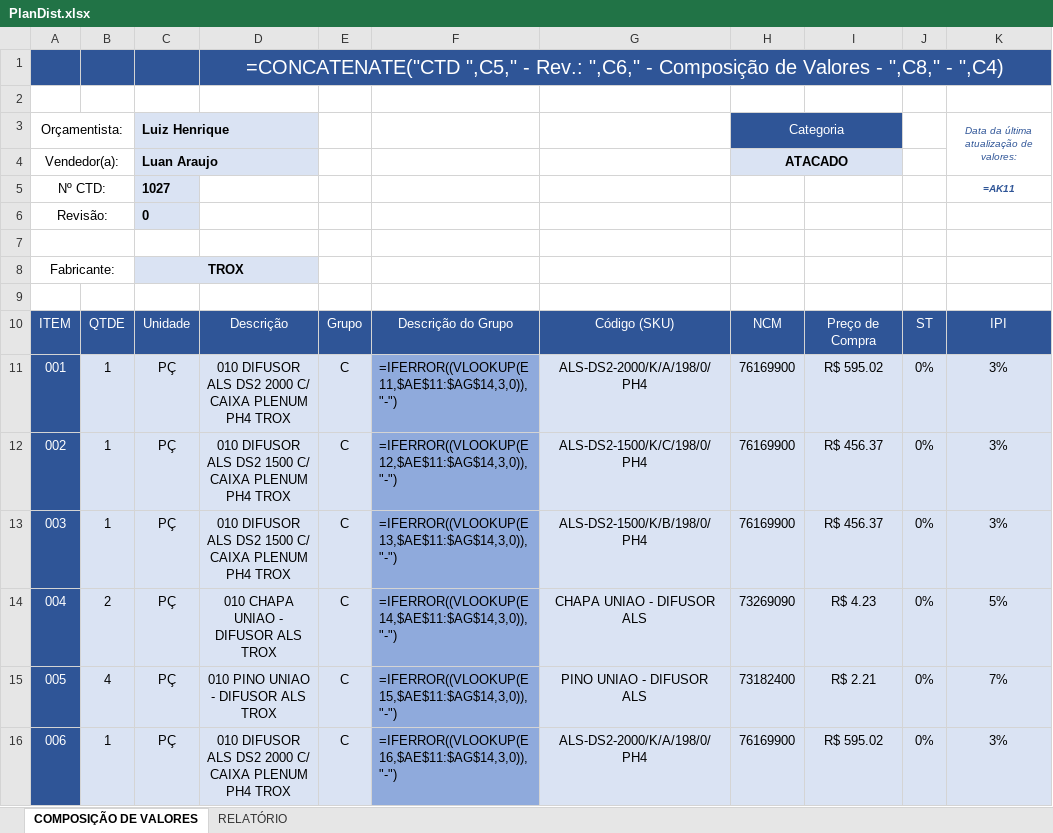
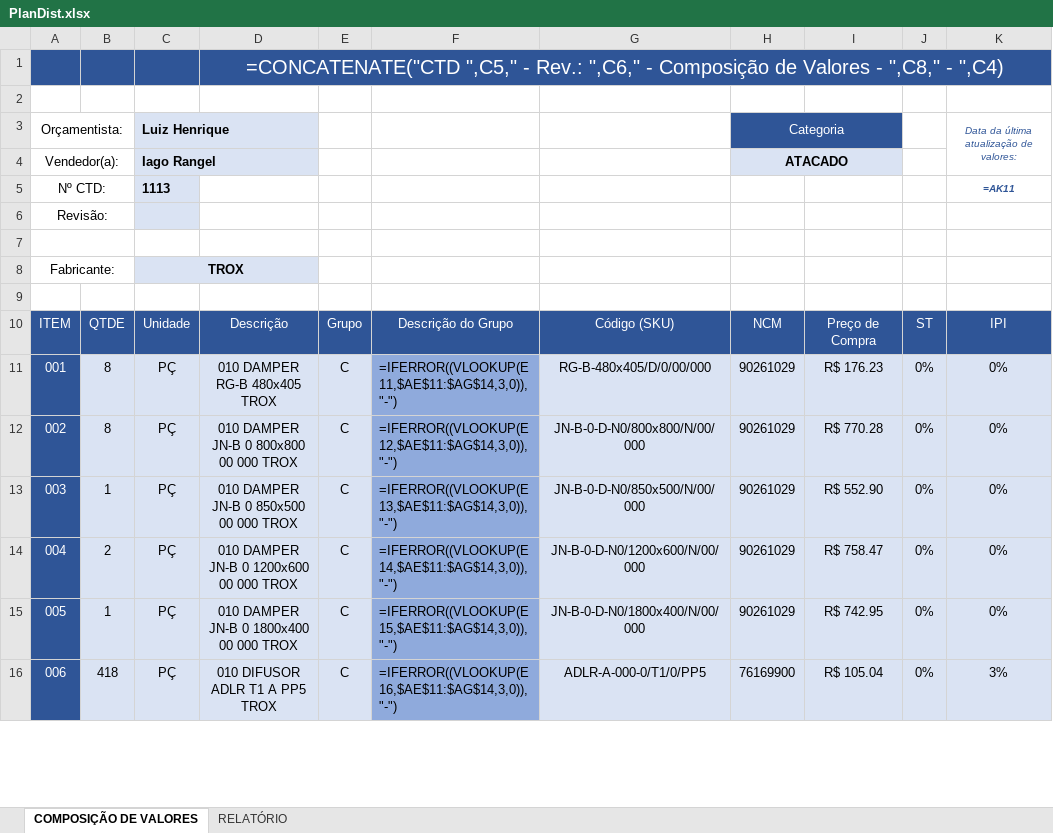
Before and after one commit to ArthurMaciell/CORE, an Excel workbook: PlanDist.xlsx, sheet COMPOSIÇÃO DE VALORES, drawn as a sheet; only a part is shown; values as stored, in another font and other column widths than the file's, no borders; formulas without a stored value are shown as written; the diff covers the shown part only; the diff names each change by its address in the sheet, - before the commit and + after, or states it on an @@ line.

```diff
--- a/PlanDist.xlsx (sheet COMPOSIÇÃO DE VALORES)
+++ b/PlanDist.xlsx (sheet COMPOSIÇÃO DE VALORES)
-C4: Luan Araujo
+C4: Iago Rangel
-C5: 1027
+C5: 1113
-C6: 0
+C6: (empty)
-B11:B12: 1
+B11:B12: 8
-D11: 010 DIFUSOR ALS DS2 2000 C/ CAIXA PLENUM PH4 TROX
+D11: 010 DAMPER RG-B 480x405 TROX
-G11: ALS-DS2-2000/K/A/198/0/PH4
+G11: RG-B-480x405/D/0/00/000
-H11:H13: 76169900
+H11:H13: 90261029
-I11: R$ 595.02
+I11: R$ 176.23
-K11:K13: 3%
+K11:K13: 0%
-D12: 010 DIFUSOR ALS DS2 1500 C/ CAIXA PLENUM PH4 TROX
+D12: 010 DAMPER JN-B 0 800x800 00 000 TROX
-G12: ALS-DS2-1500/K/C/198/0/PH4
+G12: JN-B-0-D-N0/800x800/N/00/000
-I12: R$ 456.37
+I12: R$ 770.28
-D13: 010 DIFUSOR ALS DS2 1500 C/ CAIXA PLENUM PH4 TROX
+D13: 010 DAMPER JN-B 0 850x500 00 000 TROX
-G13: ALS-DS2-1500/K/B/198/0/PH4
+G13: JN-B-0-D-N0/850x500/N/00/000
-I13: R$ 456.37
+I13: R$ 552.90
-D14: 010 CHAPA UNIAO - DIFUSOR ALS TROX
+D14: 010 DAMPER JN-B 0 1200x600 00 000 TROX
-G14: CHAPA UNIAO - DIFUSOR ALS
+G14: JN-B-0-D-N0/1200x600/N/00/000
-H14: 73269090
+H14: 90261029
-I14: R$ 4.23
+I14: R$ 758.47
-K14: 5%
+K14: 0%
-B15: 4
+B15: 1
-D15: 010 PINO UNIAO - DIFUSOR ALS TROX
+D15: 010 DAMPER JN-B 0 1800x400 00 000 TROX
-G15: PINO UNIAO - DIFUSOR ALS
+G15: JN-B-0-D-N0/1800x400/N/00/000
-H15: 73182400
+H15: 90261029
-I15: R$ 2.21
+I15: R$ 742.95
-K15: 7%
+K15: 0%
-B16: 1
+B16: 418
-D16: 010 DIFUSOR ALS DS2 2000 C/ CAIXA PLENUM PH4 TROX
+D16: 010 DIFUSOR ADLR T1 A PP5 TROX
-G16: ALS-DS2-2000/K/A/198/0/PH4
+G16: ADLR-A-000-0/T1/0/PP5
-I16: R$ 595.02
+I16: R$ 105.04
```
Also changed, not shown: 121 edited cells elsewhere in this sheet, sheet RELATÓRIO, 2 other files.
